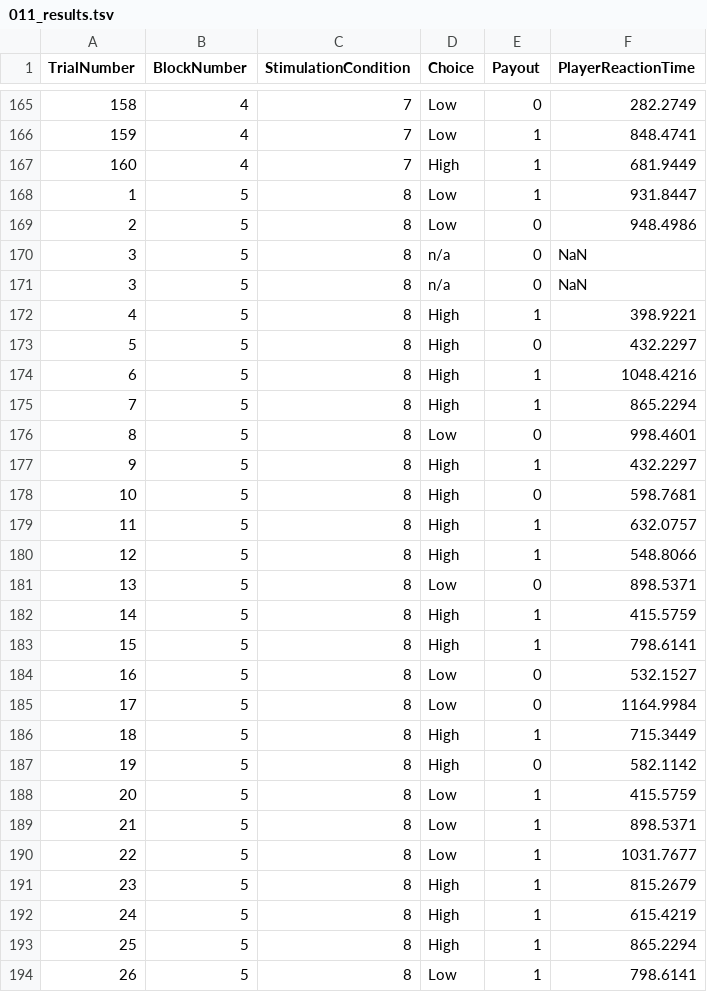
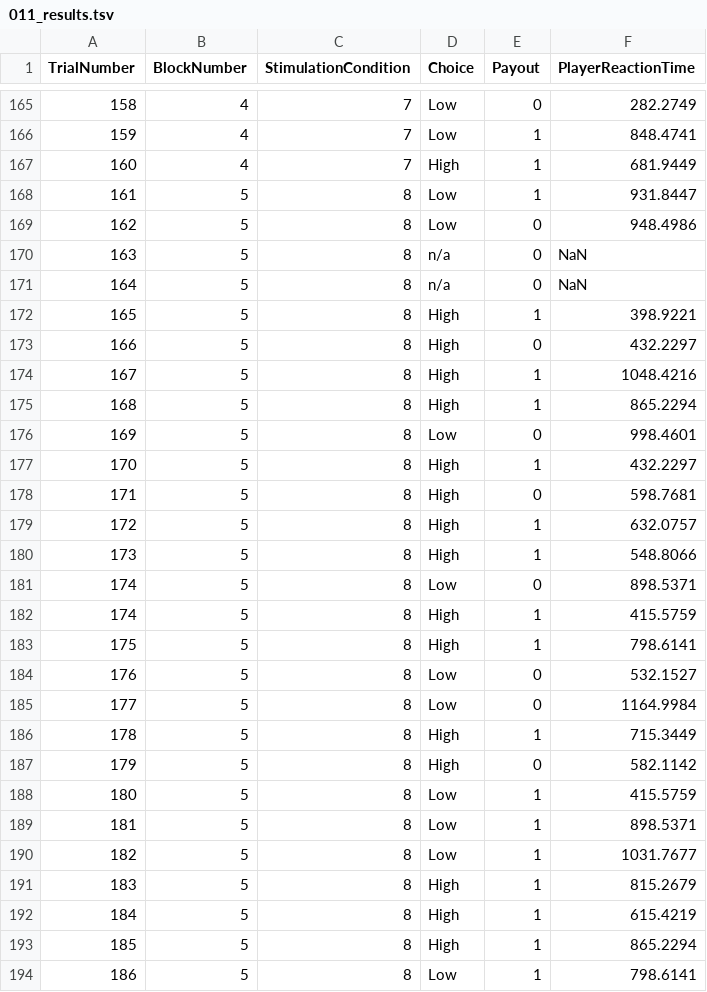
Before and after one commit to DVS-Lab/tacs-experiments, a TSV file: Matt/tacs_learning/output/011_results.tsv, drawn as a sheet; only a part is shown, gaps mark what is left out; the diff covers the shown part only.

```diff
--- a/Matt/tacs_learning/output/011_results.tsv
+++ b/Matt/tacs_learning/output/011_results.tsv
@@ -167,28 +167,28 @@ TrialNumber	BlockNumber	StimulationCondition	Choice	Payout	PlayerReactionTime
 160	4	7	High	1	681.9449
-1	5	8	Low	1	931.8447
-2	5	8	Low	0	948.4986
-3	5	8	n/a	0	NaN
-3	5	8	n/a	0	NaN
-4	5	8	High	1	398.9221
-5	5	8	High	0	432.2297
-6	5	8	High	1	1048.4216
-7	5	8	High	1	865.2294
-8	5	8	Low	0	998.4601
-9	5	8	High	1	432.2297
-10	5	8	High	0	598.7681
-11	5	8	High	1	632.0757
-12	5	8	High	1	548.8066
-13	5	8	Low	0	898.5371
-14	5	8	High	1	415.5759
-15	5	8	High	1	798.6141
-16	5	8	Low	0	532.1527
-17	5	8	Low	0	1164.9984
-18	5	8	High	1	715.3449
-19	5	8	High	0	582.1142
-20	5	8	Low	1	415.5759
-21	5	8	Low	1	898.5371
-22	5	8	Low	1	1031.7677
-23	5	8	High	1	815.2679
-24	5	8	High	1	615.4219
-25	5	8	High	1	865.2294
-26	5	8	Low	1	798.6141
+161	5	8	Low	1	931.8447
+162	5	8	Low	0	948.4986
+163	5	8	n/a	0	NaN
+164	5	8	n/a	0	NaN
+165	5	8	High	1	398.9221
+166	5	8	High	0	432.2297
+167	5	8	High	1	1048.4216
+168	5	8	High	1	865.2294
+169	5	8	Low	0	998.4601
+170	5	8	High	1	432.2297
+171	5	8	High	0	598.7681
+172	5	8	High	1	632.0757
+173	5	8	High	1	548.8066
+174	5	8	Low	0	898.5371
+174	5	8	High	1	415.5759
+175	5	8	High	1	798.6141
+176	5	8	Low	0	532.1527
+177	5	8	Low	0	1164.9984
+178	5	8	High	1	715.3449
+179	5	8	High	0	582.1142
+180	5	8	Low	1	415.5759
+181	5	8	Low	1	898.5371
+182	5	8	Low	1	1031.7677
+183	5	8	High	1	815.2679
+184	5	8	High	1	615.4219
+185	5	8	High	1	865.2294
+186	5	8	Low	1	798.6141
```
Also changed, not shown: 135 edited cells elsewhere in this file, Matt/tacs_learning/output/001_results.tsv, Matt/tacs_learning/output/003_results.tsv, 8 other files.
